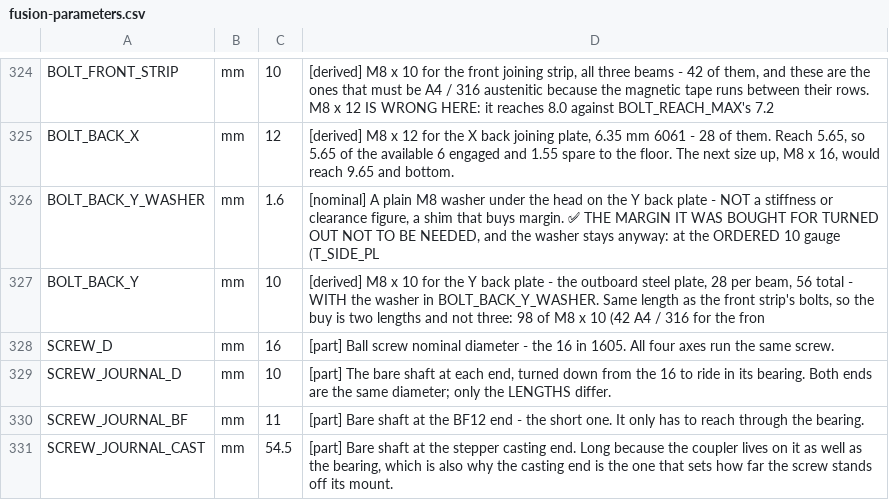
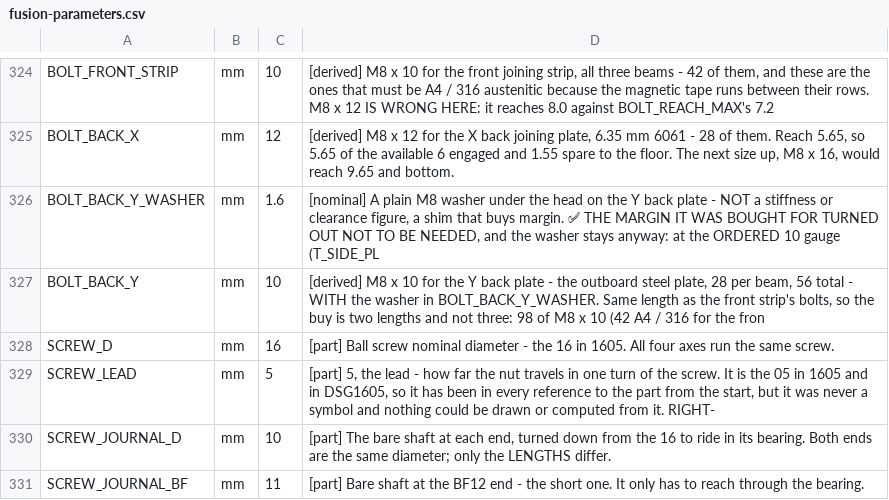
Before and after one commit to ioSenderV2/CNCBuild, a CSV file: dimensions/fusion-parameters.csv, drawn as a sheet; only a part is shown, gaps mark what is left out; the shorter side is filled out with more unchanged rows.

```diff
--- a/dimensions/fusion-parameters.csv
+++ b/dimensions/fusion-parameters.csv
@@ -328,2 +328,3 @@ BOLT_BACK_Y,mm,10,"[derived] M8 x 10 for the Y back plate - the outboard steel p
 SCREW_D,mm,16,[part] Ball screw nominal diameter - the 16 in 1605. All four axes run the same screw.
+SCREW_LEAD,mm,5,"[part] 5, the lead - how far the nut travels in one turn of the screw. It is the 05 in 1605 and in DSG1605, so it has been in every reference to the part from the start, but it was never a symbol and nothing could be drawn or computed from it. RIGHT-"
 SCREW_JOURNAL_D,mm,10,"[part] The bare shaft at each end, turned down from the 16 to ride in its bearing. Both ends are the same diameter; only the LENGTHS differ."
```
Also changed, not shown: 4 other files.
